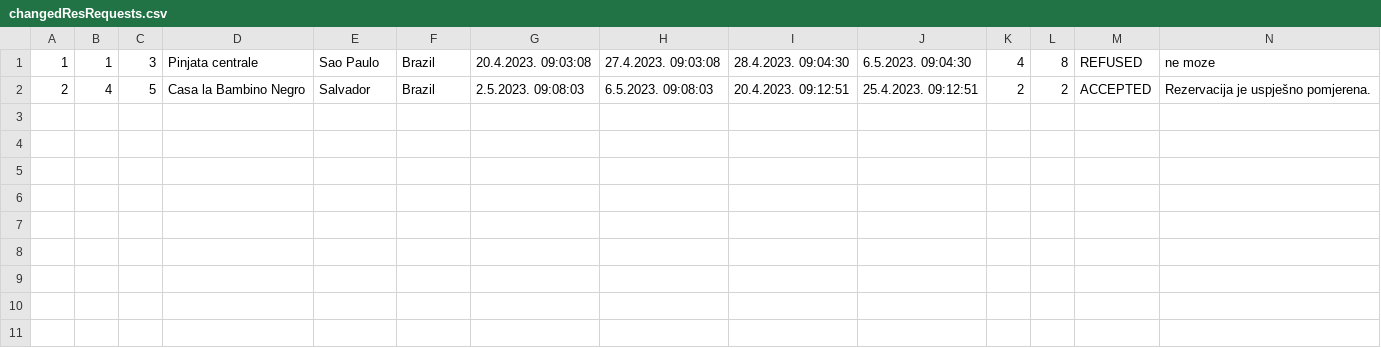
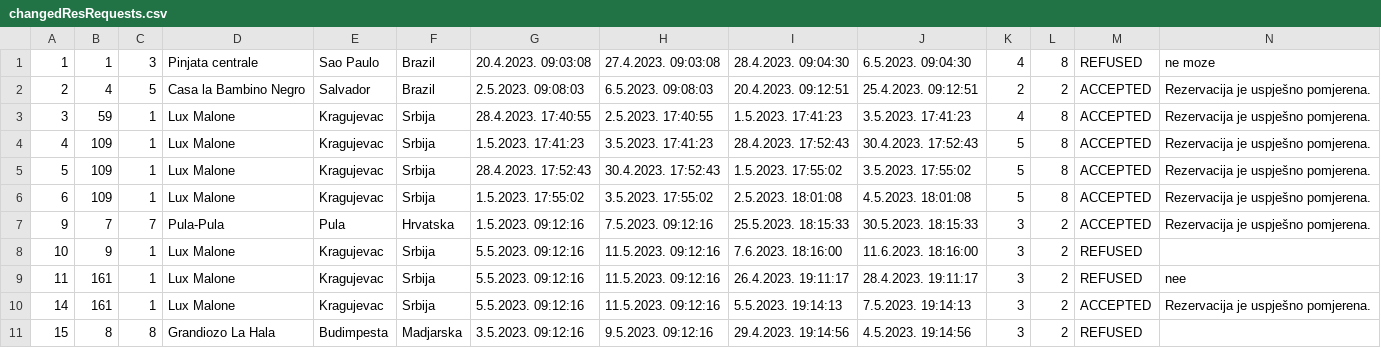
Before and after one commit to uslje13/turisticka-agencija, a CSV file: TravelAgency/Resources/Data/changedResRequests.csv, drawn as a sheet; the diff names each change by its address in the sheet, - before the commit and + after, or states it on an @@ line.

```diff
--- a/TravelAgency/Resources/Data/changedResRequests.csv
+++ b/TravelAgency/Resources/Data/changedResRequests.csv
+row 3: 3 | 59 | 1 | Lux Malone | Kragujevac | Srbija | 28.4.2023. 17:40:55 | 2.5.2023. 17:40:55 | 1.5.2023. 17:41:23 | 3.5.2023. 17:41:23 | 4 | 8 | ACCEPTED | Rezervacija je uspješno pomjerena.
+row 4: 4 | 109 | 1 | Lux Malone | Kragujevac | Srbija | 1.5.2023. 17:41:23 | 3.5.2023. 17:41:23 | 28.4.2023. 17:52:43 | 30.4.2023. 17:52:43 | 5 | 8 | ACCEPTED | Rezervacija je uspješno pomjerena.
+row 5: 5 | 109 | 1 | Lux Malone | Kragujevac | Srbija | 28.4.2023. 17:52:43 | 30.4.2023. 17:52:43 | 1.5.2023. 17:55:02 | 3.5.2023. 17:55:02 | 5 | 8 | ACCEPTED | Rezervacija je uspješno pomjerena.
+row 6: 6 | 109 | 1 | Lux Malone | Kragujevac | Srbija | 1.5.2023. 17:55:02 | 3.5.2023. 17:55:02 | 2.5.2023. 18:01:08 | 4.5.2023. 18:01:08 | 5 | 8 | ACCEPTED | Rezervacija je uspješno pomjerena.
+row 7: 9 | 7 | 7 | Pula-Pula | Pula | Hrvatska | 1.5.2023. 09:12:16 | 7.5.2023. 09:12:16 | 25.5.2023. 18:15:33 | 30.5.2023. 18:15:33 | 3 | 2 | ACCEPTED | Rezervacija je uspješno pomjerena.
+row 8: 10 | 9 | 1 | Lux Malone | Kragujevac | Srbija | 5.5.2023. 09:12:16 | 11.5.2023. 09:12:16 | 7.6.2023. 18:16:00 | 11.6.2023. 18:16:00 | 3 | 2 | REFUSED
+row 9: 11 | 161 | 1 | Lux Malone | Kragujevac | Srbija | 5.5.2023. 09:12:16 | 11.5.2023. 09:12:16 | 26.4.2023. 19:11:17 | 28.4.2023. 19:11:17 | 3 | 2 | REFUSED | nee
+row 10: 14 | 161 | 1 | Lux Malone | Kragujevac | Srbija | 5.5.2023. 09:12:16 | 11.5.2023. 09:12:16 | 5.5.2023. 19:14:13 | 7.5.2023. 19:14:13 | 3 | 2 | ACCEPTED | Rezervacija je uspješno pomjerena.
+row 11: 15 | 8 | 8 | Grandiozo La Hala | Budimpesta | Madjarska | 3.5.2023. 09:12:16 | 9.5.2023. 09:12:16 | 29.4.2023. 19:14:56 | 4.5.2023. 19:14:56 | 3 | 2 | REFUSED
```
Also changed, not shown: TravelAgency/Resources/Data/accommodationReservation.csv, TravelAgency/Resources/Data/notification.csv, 7 other files.
